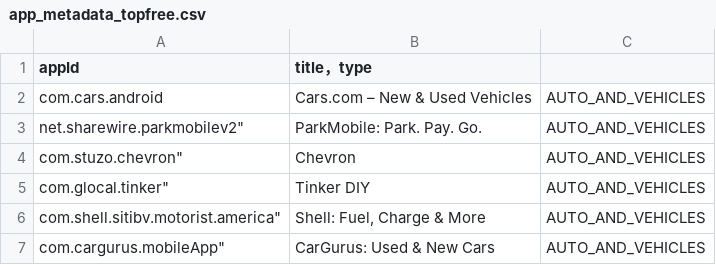
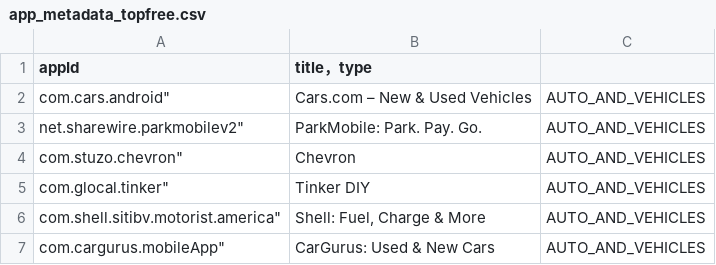
Before and after one commit to Yorca/sdk_interaction, a CSV file: google play scraper/app_metadata_topfree.csv, drawn as a sheet; only a part is shown.

```diff
--- a/google play scraper/app_metadata_topfree.csv
+++ b/google play scraper/app_metadata_topfree.csv
@@ -1,3 +1,3 @@
 appId,title，type
-"com.cars.android","Cars.com – New & Used Vehicles","AUTO_AND_VEHICLES"
+""com.cars.android","Cars.com – New & Used Vehicles","AUTO_AND_VEHICLES"
 ""net.sharewire.parkmobilev2","ParkMobile: Park. Pay. Go.","AUTO_AND_VEHICLES"
```
Also changed, not shown: 20 other files.
